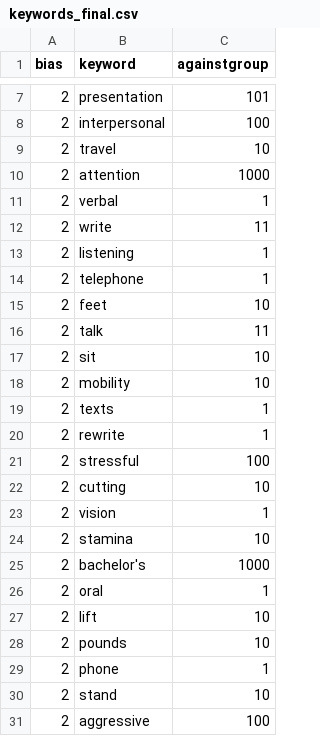
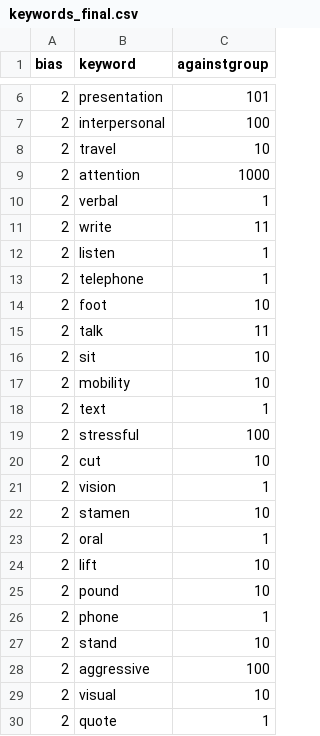
Before and after one commit to Shellishack/AllText-JobPostingAdvisor, a CSV file: datasets/handlabelled_data/keywords_final.csv, drawn as a sheet; only a part is shown, gaps mark what is left out; the shorter side is filled out with more unchanged rows; the diff covers the shown part only.

```diff
--- a/datasets/handlabelled_data/keywords_final.csv
+++ b/datasets/handlabelled_data/keywords_final.csv
@@ -12,5 +11,5 @@ bias,keyword,againstgroup
 2,write,11
-2,listening,1
+2,listen,1
 2,telephone,1
-2,feet,10
+2,foot,10
 2,talk,11
@@ -18,12 +17,10 @@ bias,keyword,againstgroup
 2,mobility,10
-2,texts,1
-2,rewrite,1
+2,text,1
 2,stressful,100
-2,cutting,10
+2,cut,10
 2,vision,1
-2,stamina,10
-2,bachelor's,1000
+2,stamen,10
 2,oral,1
 2,lift,10
-2,pounds,10
+2,pound,10
 2,phone,1
```
Also changed, not shown: 4 added rows, 6 removed rows and 1 edited cell elsewhere in this file, datasets/automated_data/processed_data_validation.csv, datasets/keywords.csv, 31 other files.
